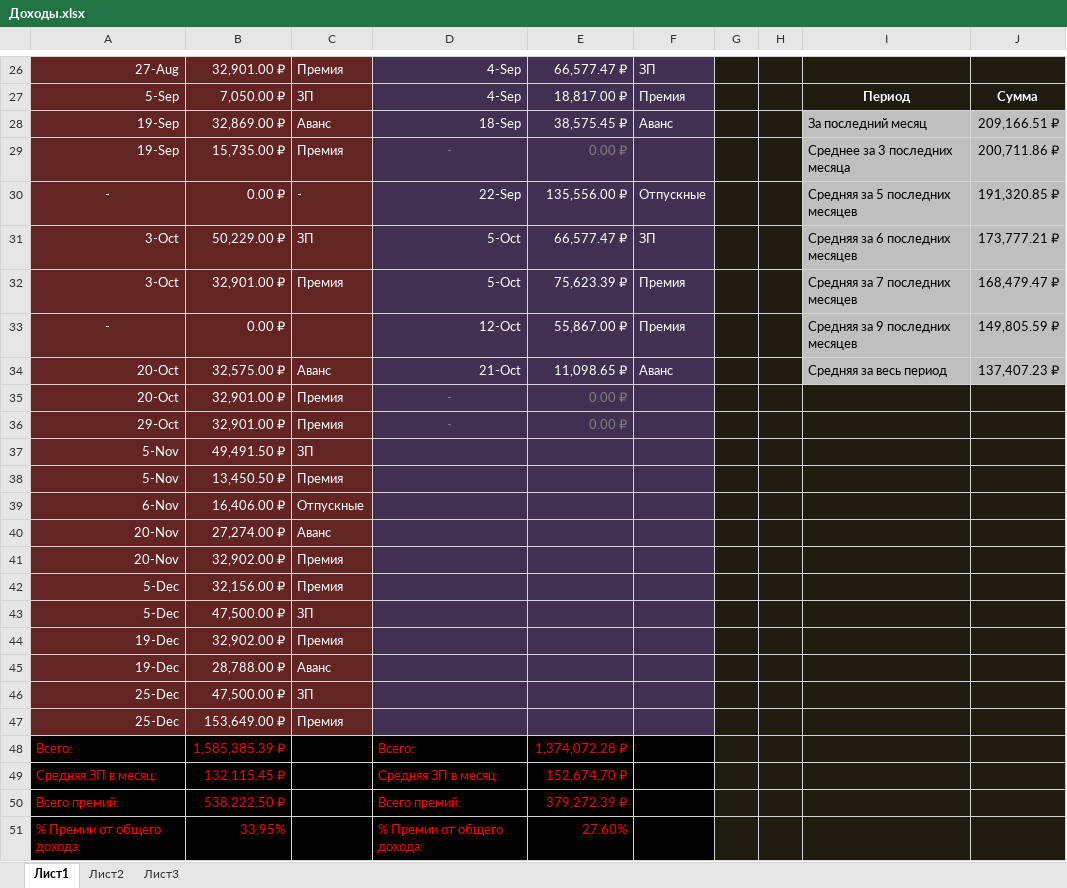
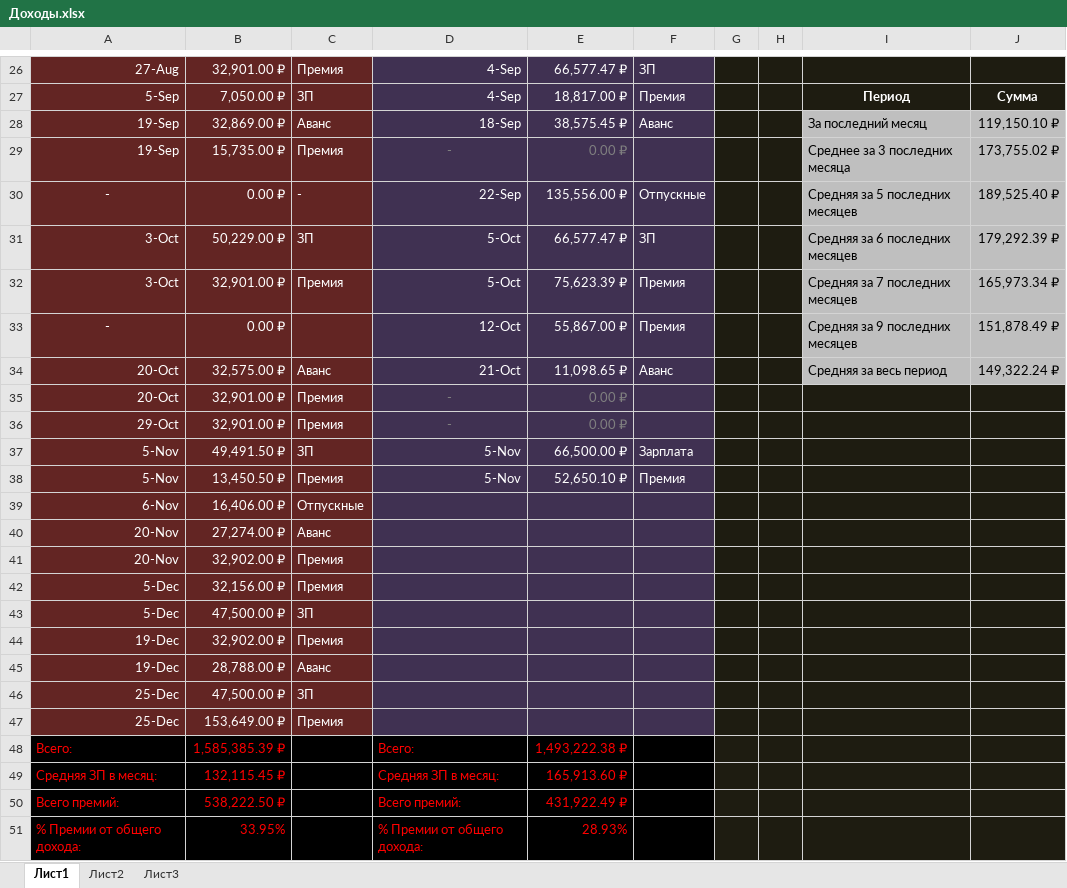
Before and after one commit to EugenySobyanin/Repository_1, an Excel workbook: Другое/2026/Доходы.xlsx, sheet Лист1, drawn as a sheet; only a part is shown, gaps mark what is left out; values as stored, in another font and other column widths than the file's, no borders; the diff names each change by its address in the sheet, - before the commit and + after, or states it on an @@ line.

```diff
--- a/Другое/2026/Доходы.xlsx (sheet Лист1)
+++ b/Другое/2026/Доходы.xlsx (sheet Лист1)
-J28: 209,166.51 ₽
+J28: 119,150.10 ₽
-J29: 200,711.86 ₽
+J29: 173,755.02 ₽
-J30: 191,320.85 ₽
+J30: 189,525.40 ₽
-J31: 173,777.21 ₽
+J31: 179,292.39 ₽
-J32: 168,479.47 ₽
+J32: 165,973.34 ₽
-J33: 149,805.59 ₽
+J33: 151,878.49 ₽
-J34: 137,407.23 ₽
+J34: 149,322.24 ₽
-D37:D38: (empty)
+D37:D38: 5-Nov
-E37: (empty)
+E37: 66,500.00 ₽
-F37: (empty)
+F37: Зарплата
-E38: (empty)
+E38: 52,650.10 ₽
-F38: (empty)
+F38: Премия
-E48: 1,374,072.28 ₽
+E48: 1,493,222.38 ₽
-E49: 152,674.70 ₽
+E49: 165,913.60 ₽
-E50: 379,272.39 ₽
+E50: 431,922.49 ₽
-E51: 27.60%
+E51: 28.93%
```
Also changed, not shown: Другое/2026/study_chart.xlsx, Другое/2026/Доходы-Расходы.xlsx, 2 other files.
